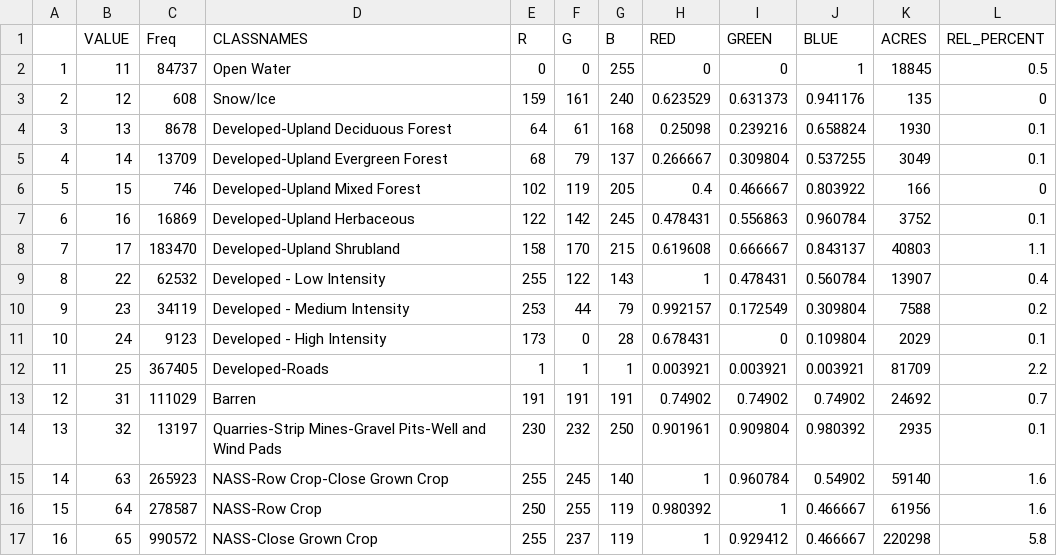
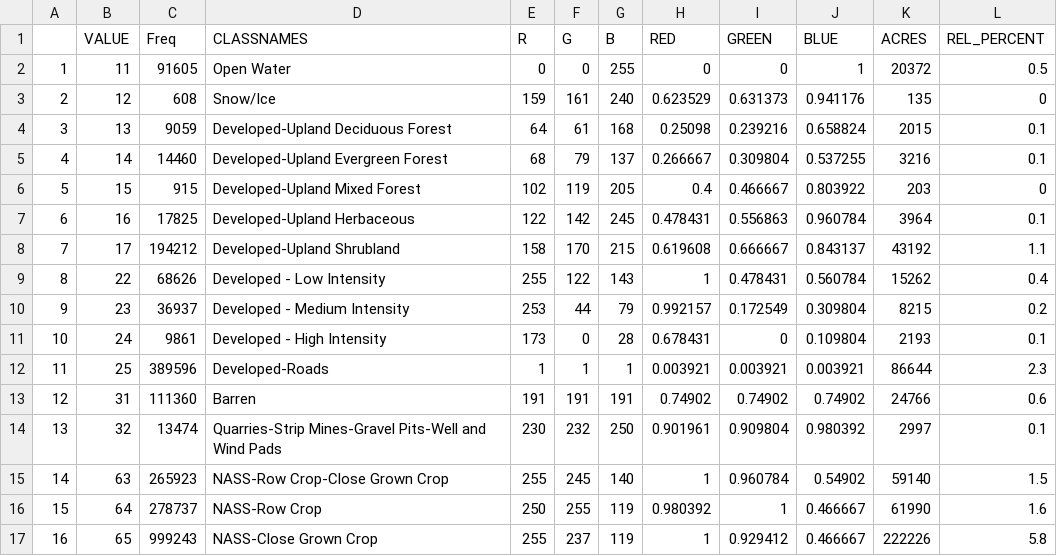
Before and after one commit to alexmezera/nnmpla, a CSV file: data/evh_aoi_attributes.csv, drawn as a sheet; only a part is shown; the diff covers the shown part only; the diff names each change by its address in the sheet, - before the commit and + after, or states it on an @@ line.

```diff
--- a/data/evh_aoi_attributes.csv
+++ b/data/evh_aoi_attributes.csv
-C2 (Freq): 84737
+C2 (Freq): 91605
-K2 (ACRES): 18845
+K2 (ACRES): 20372
-C4 (Freq): 8678
+C4 (Freq): 9059
-K4 (ACRES): 1930
+K4 (ACRES): 2015
-C5 (Freq): 13709
+C5 (Freq): 14460
-K5 (ACRES): 3049
+K5 (ACRES): 3216
-C6 (Freq): 746
+C6 (Freq): 915
-K6 (ACRES): 166
+K6 (ACRES): 203
-C7 (Freq): 16869
+C7 (Freq): 17825
-K7 (ACRES): 3752
+K7 (ACRES): 3964
-C8 (Freq): 183470
+C8 (Freq): 194212
-K8 (ACRES): 40803
+K8 (ACRES): 43192
-C9 (Freq): 62532
+C9 (Freq): 68626
-K9 (ACRES): 13907
+K9 (ACRES): 15262
-C10 (Freq): 34119
+C10 (Freq): 36937
-K10 (ACRES): 7588
+K10 (ACRES): 8215
-C11 (Freq): 9123
+C11 (Freq): 9861
-K11 (ACRES): 2029
+K11 (ACRES): 2193
-C12 (Freq): 367405
+C12 (Freq): 389596
-K12 (ACRES): 81709
+K12 (ACRES): 86644
-L12 (REL_PERCENT): 2.2
+L12 (REL_PERCENT): 2.3
-C13 (Freq): 111029
+C13 (Freq): 111360
-K13 (ACRES): 24692
+K13 (ACRES): 24766
-L13 (REL_PERCENT): 0.7
+L13 (REL_PERCENT): 0.6
-C14 (Freq): 13197
+C14 (Freq): 13474
-K14 (ACRES): 2935
+K14 (ACRES): 2997
-L15 (REL_PERCENT): 1.6
+L15 (REL_PERCENT): 1.5
-C16 (Freq): 278587
+C16 (Freq): 278737
-K16 (ACRES): 61956
+K16 (ACRES): 61990
-C17 (Freq): 990572
+C17 (Freq): 999243
-K17 (ACRES): 220298
+K17 (ACRES): 222226
```
Also changed, not shown: 1 added row, 114 edited cells and row numbers in column A elsewhere in this file, data/bps_aoi_attributes.csv, data/evc_aoi_attributes.csv, 30 other files.
